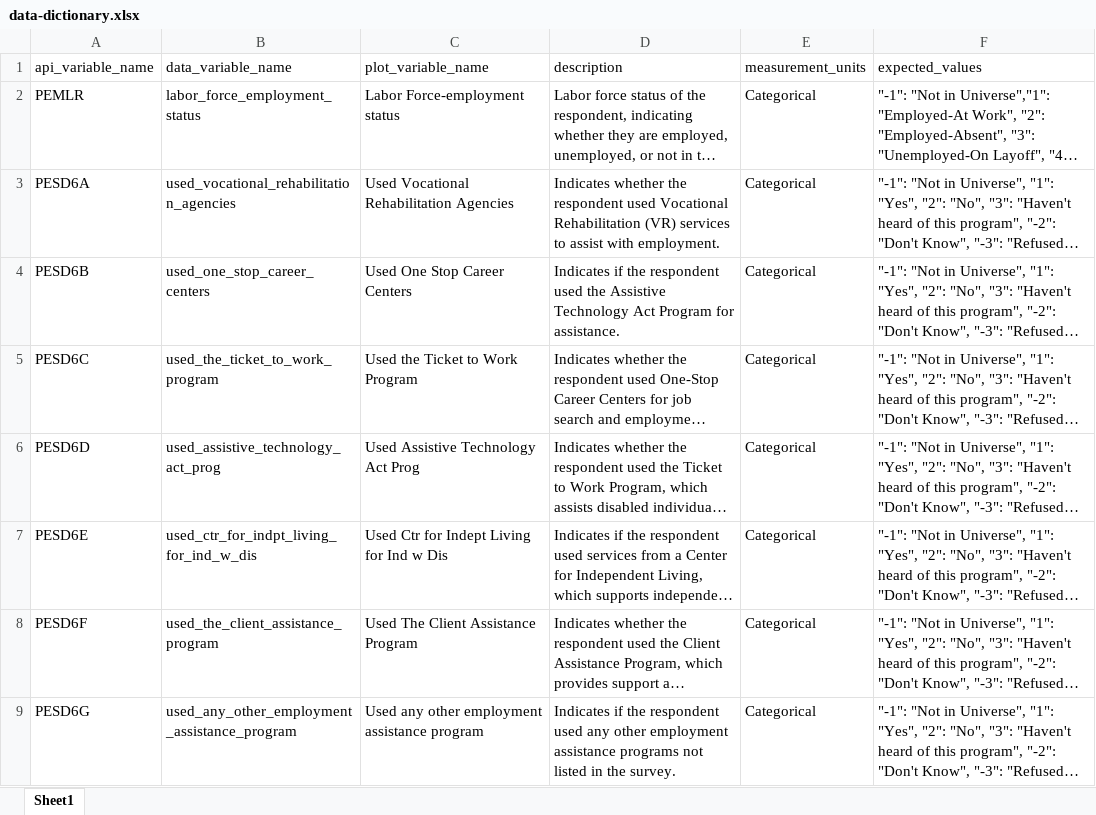
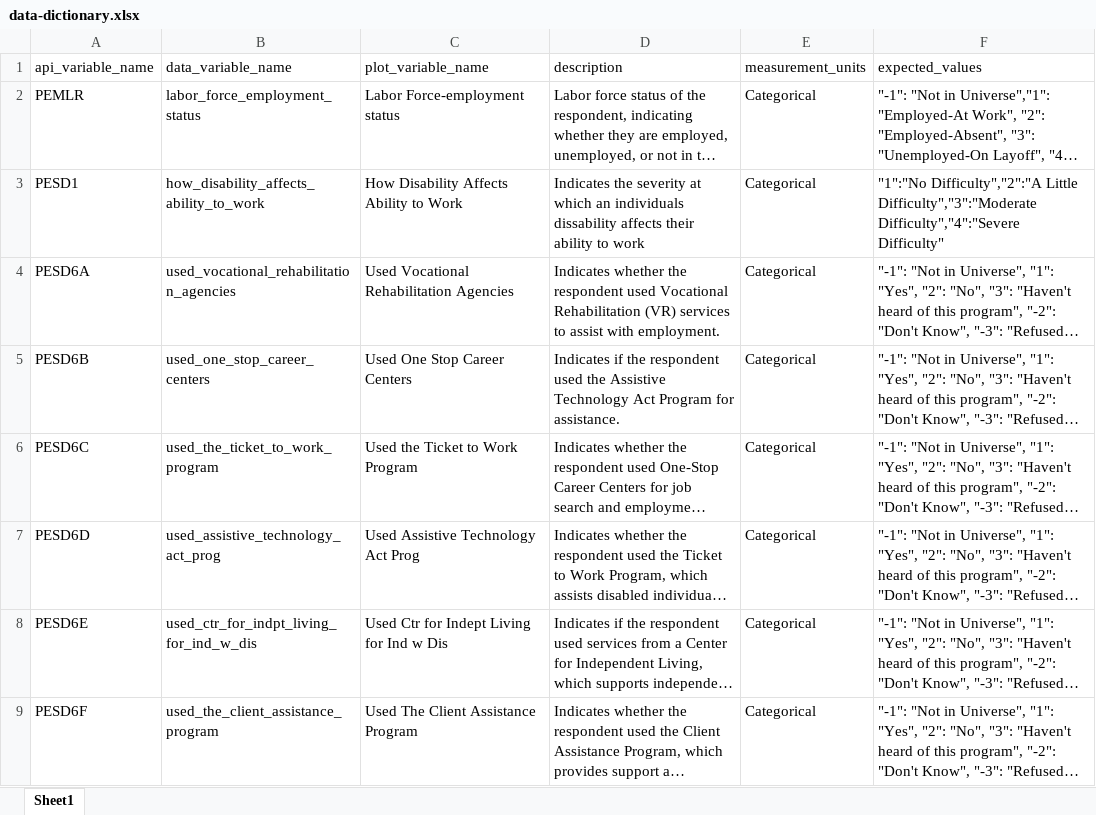
Before and after one commit to 04AJ/vocational-rehab, an Excel workbook: data-dictionary.xlsx, sheet Sheet1, drawn as a sheet; only a part is shown; the shorter side is filled out with more unchanged rows; long unchanged cells end in …; values as stored, in another font and other column widths than the file's, no borders; the diff names each change by its address in the sheet, - before the commit and + after, or states it on an @@ line.

```diff
--- a/data-dictionary.xlsx (sheet Sheet1)
+++ b/data-dictionary.xlsx (sheet Sheet1)
+row 3: PESD1 | how_disability_affects_ability_to_work | How Disability Affects Ability to Work | Indicates the severity at which an individuals dissability affects their ability to work | Categorical | "1":"No Difficulty","2":"A Little Difficulty","3":"Moderate Difficulty","4":"Severe Difficulty"
```
Also changed, not shown: 3 other files.
